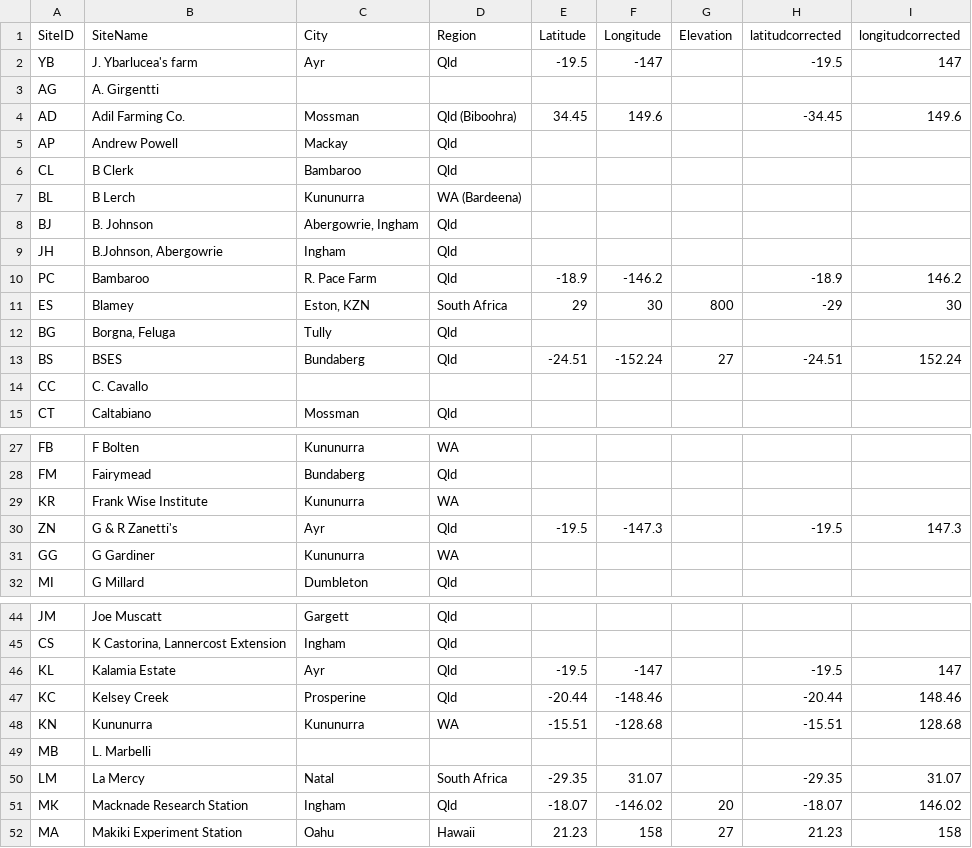
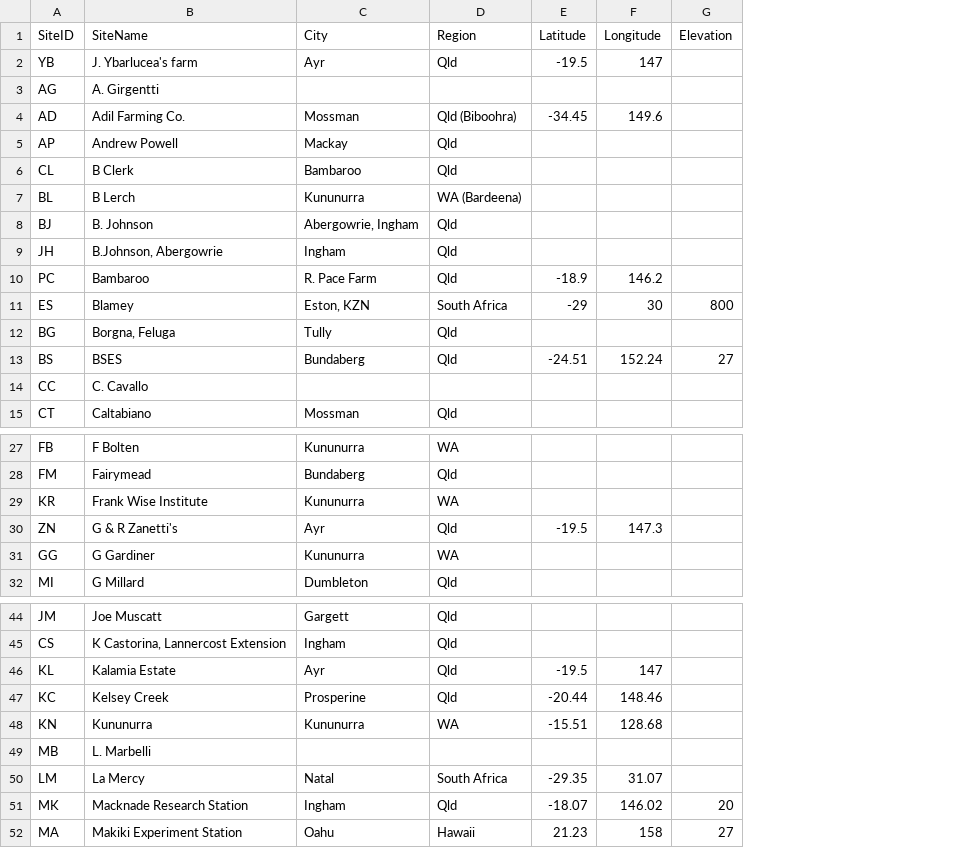
Before and after one commit to ebimodeling/sugarbag, a CSV file: inst/extdata/Experiment.Site.csv, drawn as a sheet; only a part is shown, gaps mark what is left out; the diff covers the shown part only; the diff names each change by its address in the sheet, - before the commit and + after, or states it on an @@ line.

Commit message:
updated file

```diff
--- a/inst/extdata/Experiment.Site.csv
+++ b/inst/extdata/Experiment.Site.csv
-column H (latitudcorrected), rows 2-13: -19.5 |  | -34.45 |  |  |  |  |  | -18.9 | -29 |  | -24.51; row 30: -19.5; rows 46-52: -19.5 | -20.44 | -15.51 |  | -29.35 | -18.07 | 21.23
-column I (longitudcorrected), rows 2-13: 147 |  | 149.6 |  |  |  |  |  | 146.2 | 30 |  | 152.24; row 30: 147.3; rows 46-52: 147 | 148.46 | 128.68 |  | 31.07 | 146.02 | 158
-F2 (Longitude): -147
+F2 (Longitude): 147
-E4 (Latitude): 34.45
+E4 (Latitude): -34.45
-F10 (Longitude): -146.2
+F10 (Longitude): 146.2
-E11 (Latitude): 29
+E11 (Latitude): -29
-F13 (Longitude): -152.24
+F13 (Longitude): 152.24
-F30 (Longitude): -147.3
+F30 (Longitude): 147.3
-F46 (Longitude): -147
+F46 (Longitude): 147
-F47 (Longitude): -148.46
+F47 (Longitude): 148.46
-F48 (Longitude): -128.68
+F48 (Longitude): 128.68
-F51 (Longitude): -146.02
+F51 (Longitude): 146.02
```
Also changed, not shown: 4 edited cells elsewhere in this file.
